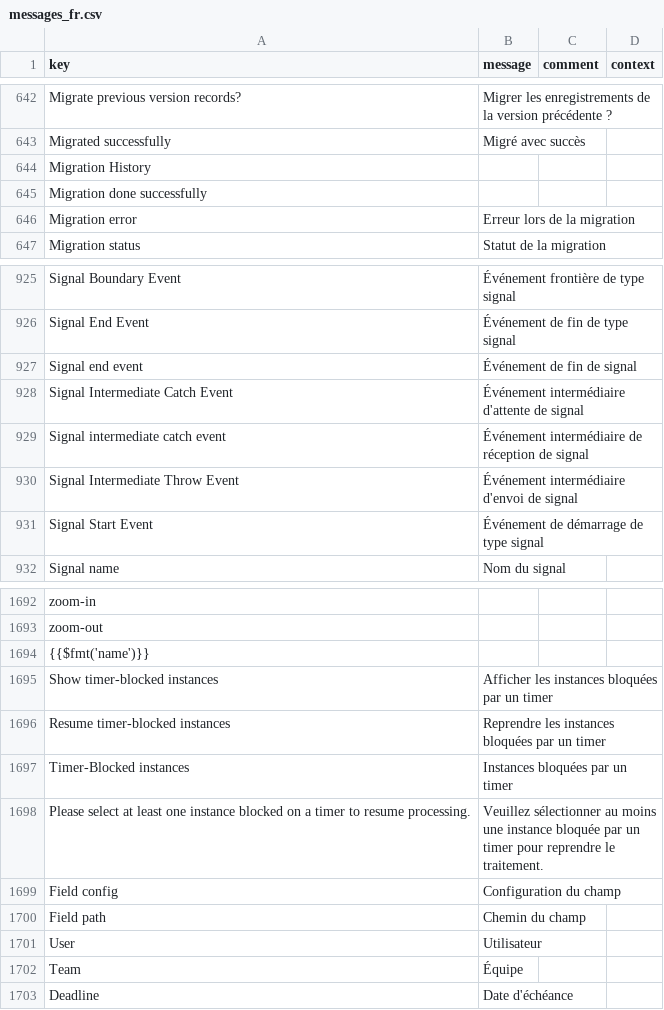
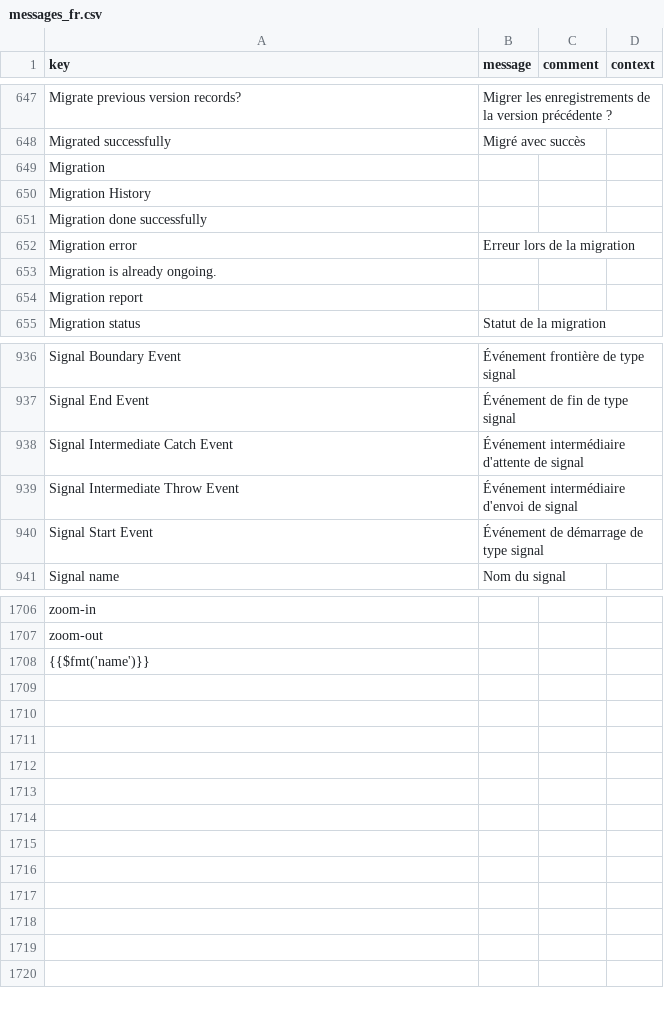
Before and after one commit to axelor/axelor-studio, a CSV file: src/main/resources/i18n/messages_fr.csv, drawn as a sheet; only a part is shown, gaps mark what is left out; the diff covers the shown part only.

```diff
--- a/src/main/resources/i18n/messages_fr.csv
+++ b/src/main/resources/i18n/messages_fr.csv
@@ -643,2 +648,3 @@
 "Migrated successfully","Migré avec succès",,
+"Migration",,,
 "Migration History",,,
@@ -646,2 +652,4 @@
 "Migration error","Erreur lors de la migration",,
+"Migration is already ongoing.",,,
+"Migration report",,,
 "Migration status","Statut de la migration",,
@@ -926,5 +937,3 @@
 "Signal End Event","Événement de fin de type signal",,
-"Signal end event","Événement de fin de signal",,
 "Signal Intermediate Catch Event","Événement intermédiaire d'attente de signal",,
-"Signal intermediate catch event","Événement intermédiaire de réception de signal",,
 "Signal Intermediate Throw Event","Événement intermédiaire d'envoi de signal",,
@@ -1694,10 +1708 @@
 "{{$fmt('name')}}",,,
-"Show timer-blocked instances","Afficher les instances bloquées par un timer",,
-"Resume timer-blocked instances","Reprendre les instances bloquées par un timer",,
-"Timer-Blocked instances","Instances bloquées par un timer",,
-"Please select at least one instance blocked on a timer to resume processing.","Veuillez sélectionner au moins une instance bloquée par un timer pour reprendre le traitement.",,
-"Field config","Configuration du champ",,
-"Field path","Chemin du champ",,
-"User","Utilisateur",,
-"Team","Équipe",,
-"Deadline","Date d'échéance",,
```
Also changed, not shown: 9 added rows, 1 removed row and 1 moved row elsewhere in this file, src/main/resources/i18n/messages.csv, src/main/resources/i18n/messages_en.csv, 8 other files.
